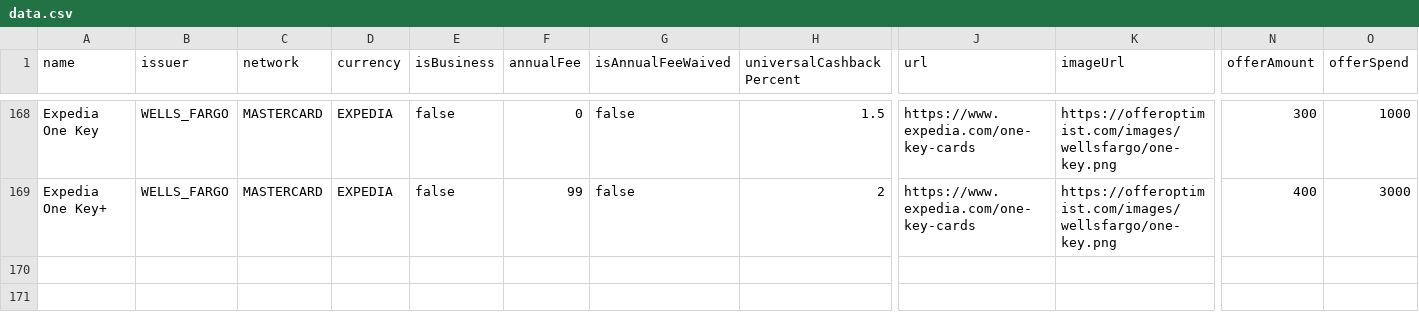
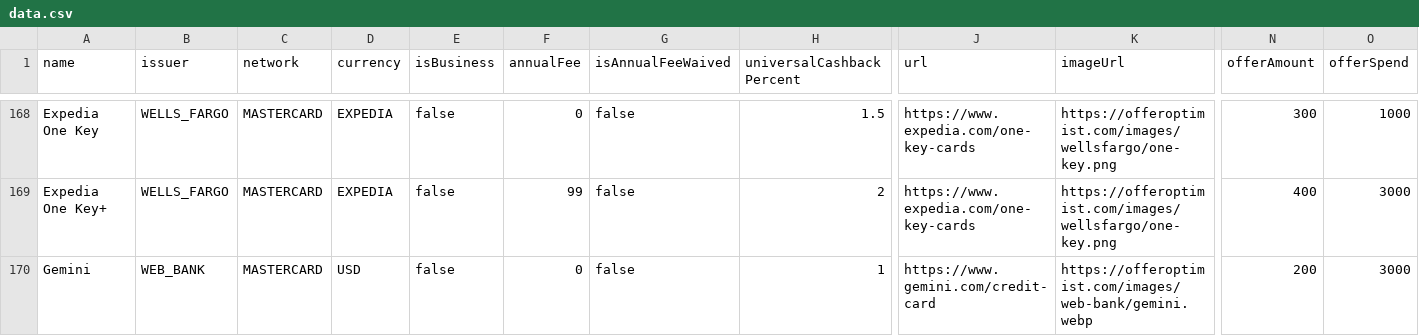
Before and after one commit to andenacitelli/credit-card-bonuses-api, a CSV file: exports/data.csv, drawn as a sheet; only a part is shown, gaps mark what is left out; rows hold the shown columns only; the diff names each change by its address in the sheet, - before the commit and + after, or states it on an @@ line.

Commit message:
Gemini (card); Web Bank (issuer)

```diff
--- a/exports/data.csv
+++ b/exports/data.csv
+row 170: Gemini | WEB_BANK | MASTERCARD | USD | false | 0 | false | 1 | https://www.gemini.com/credit-card | https://offeroptimist.com/images/web-bank/gemini.webp | 200 | 3000
```
Also changed, not shown: 5 other files.
